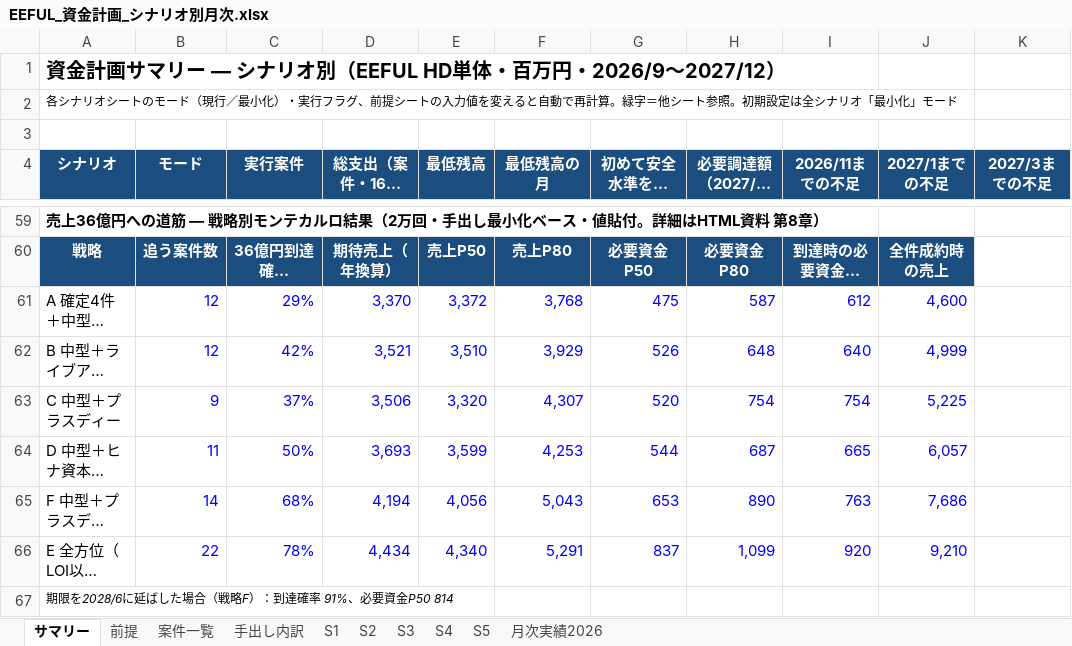
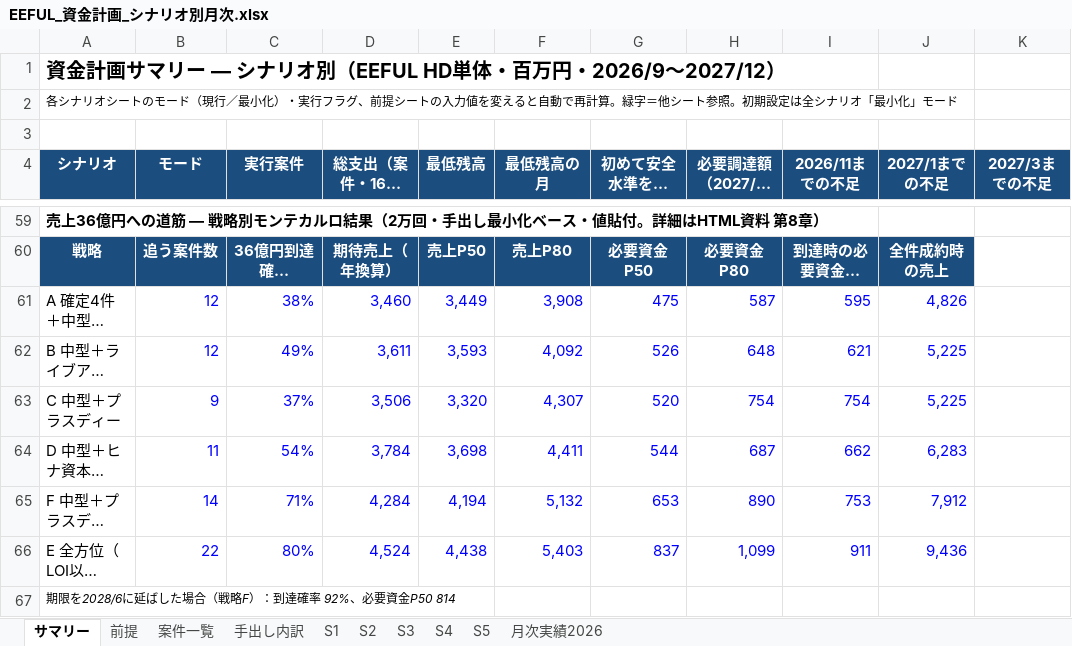
Before and after one commit to hmoriyama-cyber/Moriyama, an Excel workbook: EEFUL_資金計画_シナリオ別月次.xlsx, sheet サマリー, drawn as a sheet; only a part is shown, gaps mark what is left out; long unchanged cells end in …; values as stored, in another font and other column widths than the file's, no borders; charts and pictures not drawn; the diff covers the shown part only; the diff names each change by its address in the sheet, - before the commit and + after, or states it on an @@ line.

```diff
--- a/EEFUL_資金計画_シナリオ別月次.xlsx (sheet サマリー)
+++ b/EEFUL_資金計画_シナリオ別月次.xlsx (sheet サマリー)
-C61 (実行案件): 29%
+C61 (実行案件): 38%
-D61 (総支出（案件・16ヶ月）): 3,370
+D61 (総支出（案件・16ヶ月）): 3,460
-E61 (最低残高): 3,372
+E61 (最低残高): 3,449
-F61 (最低残高の月): 3,768
+F61 (最低残高の月): 3,908
-I61 (2026/11までの不足): 612
+I61 (2026/11までの不足): 595
-J61 (2027/1までの不足): 4,600
+J61 (2027/1までの不足): 4,826
-C62 (実行案件): 42%
+C62 (実行案件): 49%
-D62 (総支出（案件・16ヶ月）): 3,521
+D62 (総支出（案件・16ヶ月）): 3,611
-E62 (最低残高): 3,510
+E62 (最低残高): 3,593
-F62 (最低残高の月): 3,929
+F62 (最低残高の月): 4,092
-I62 (2026/11までの不足): 640
+I62 (2026/11までの不足): 621
-J62 (2027/1までの不足): 4,999
+J62 (2027/1までの不足): 5,225
-C64 (実行案件): 50%
+C64 (実行案件): 54%
-D64 (総支出（案件・16ヶ月）): 3,693
+D64 (総支出（案件・16ヶ月）): 3,784
-E64 (最低残高): 3,599
+E64 (最低残高): 3,698
-F64 (最低残高の月): 4,253
+F64 (最低残高の月): 4,411
-I64 (2026/11までの不足): 665
+I64 (2026/11までの不足): 662
-J64 (2027/1までの不足): 6,057
+J64 (2027/1までの不足): 6,283
-C65 (実行案件): 68%
+C65 (実行案件): 71%
-D65 (総支出（案件・16ヶ月）): 4,194
+D65 (総支出（案件・16ヶ月）): 4,284
-E65 (最低残高): 4,056
+E65 (最低残高): 4,194
-F65 (最低残高の月): 5,043
+F65 (最低残高の月): 5,132
-I65 (2026/11までの不足): 763
+I65 (2026/11までの不足): 753
-J65 (2027/1までの不足): 7,686
+J65 (2027/1までの不足): 7,912
-C66 (実行案件): 78%
+C66 (実行案件): 80%
-D66 (総支出（案件・16ヶ月）): 4,434
+D66 (総支出（案件・16ヶ月）): 4,524
-E66 (最低残高): 4,340
+E66 (最低残高): 4,438
-F66 (最低残高の月): 5,291
+F66 (最低残高の月): 5,403
-I66 (2026/11までの不足): 920
+I66 (2026/11までの不足): 911
-J66 (2027/1までの不足): 9,210
+J66 (2027/1までの不足): 9,436
-A67 (シナリオ): 期限を2028/6に延ばした場合（戦略F）：到達確率 91%、必要資金P50 814
+A67 (シナリオ): 期限を2028/6に延ばした場合（戦略F）：到達確率 92%、必要資金P50 814
```
Also changed, not shown: 15 edited cells elsewhere in this sheet, sheet 案件一覧, sheet S3, sheet S4, sheet S5.
